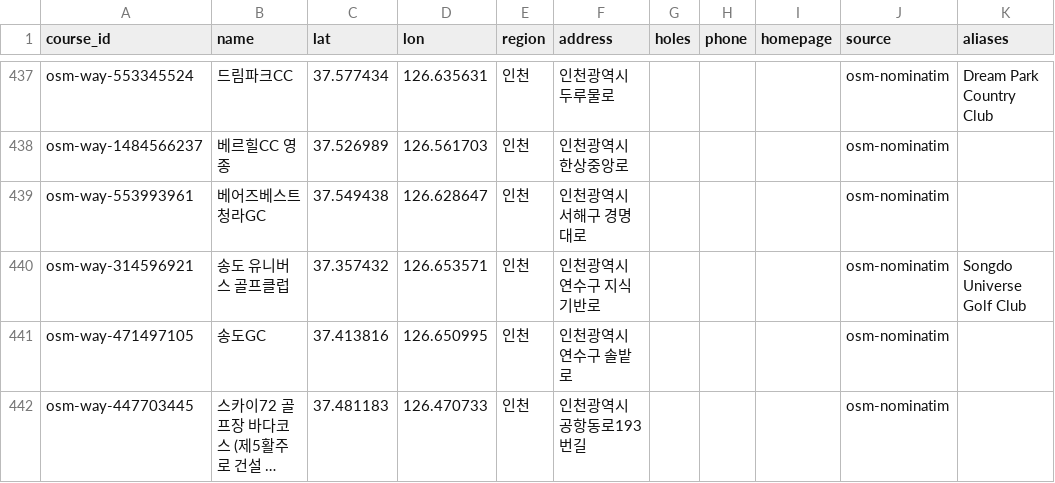
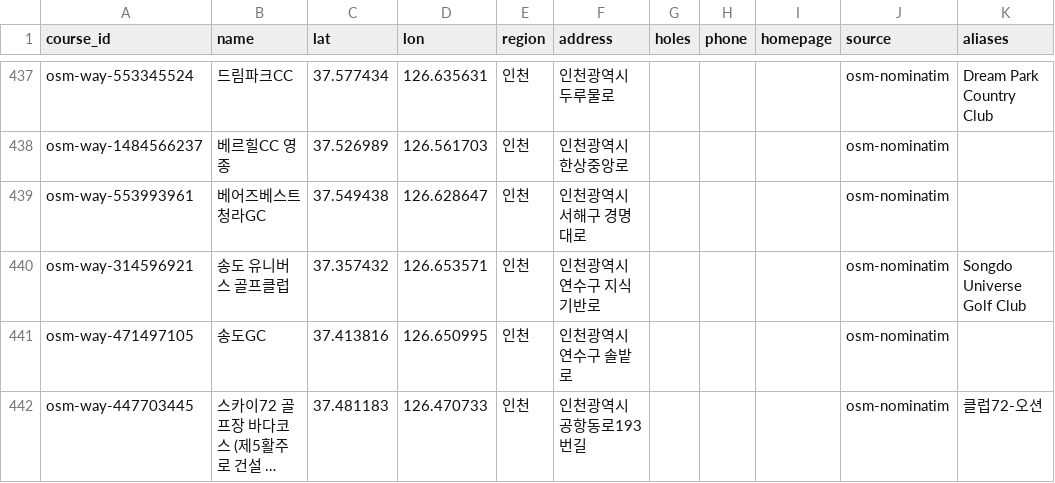
Before and after one commit to kido-15/DK, a CSV file: data/golf/courses.csv, drawn as a sheet; only a part is shown, gaps mark what is left out; long unchanged cells end in …; the diff covers the shown part only; the diff names each change by its address in the sheet, - before the commit and + after, or states it on an @@ line.

```diff
--- a/data/golf/courses.csv
+++ b/data/golf/courses.csv
-K442 (aliases): (empty)
+K442 (aliases): 클럽72-오션
```
Also changed, not shown: 12 edited cells elsewhere in this file.
